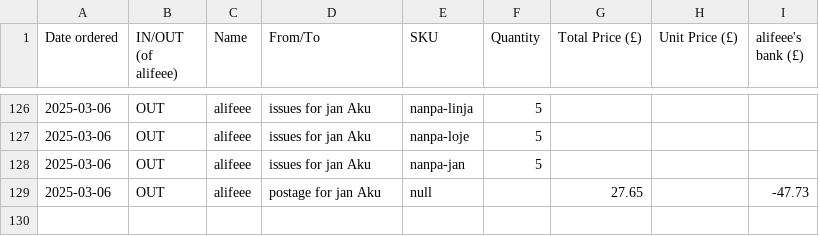
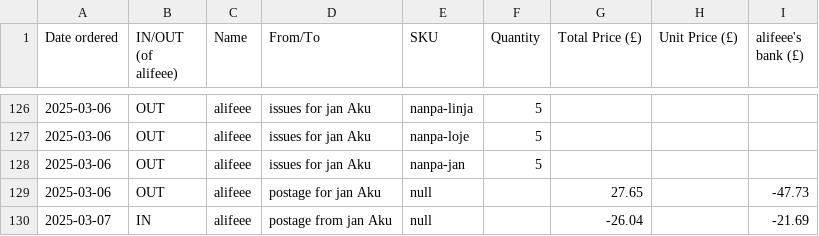
Before and after one commit to lipu-tenpo/print-and-post, a CSV file: stocktaking.csv, drawn as a sheet; only a part is shown, gaps mark what is left out.

Commit message:
add money

```diff
--- a/stocktaking.csv
+++ b/stocktaking.csv
@@ -129 +129,2 @@ Date ordered, IN/OUT (of alifeee), Name, From/To, SKU, Quantity, Total Price (£
 2025-03-06,OUT,alifeee,postage for jan Aku,null,,27.65,,-47.73
+2025-03-07,IN,alifeee,postage from jan Aku,null,,-26.04,,-21.69
```
